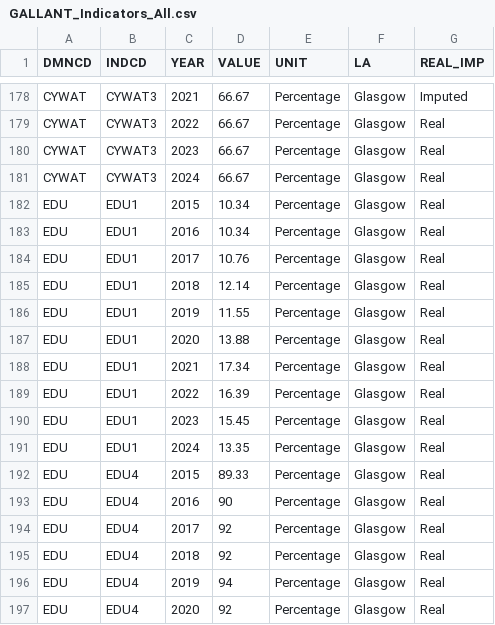
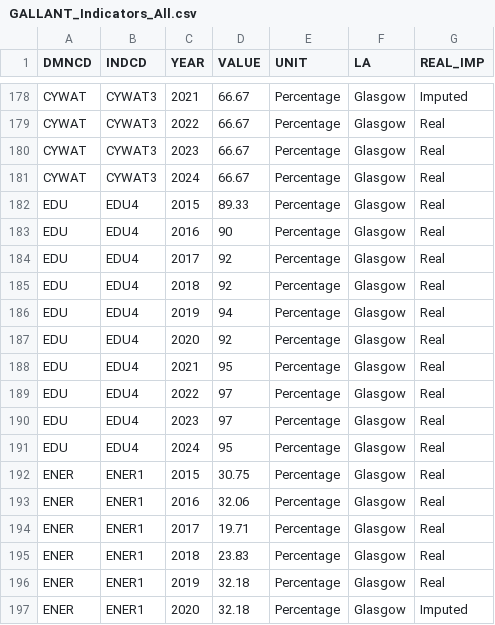
Before and after one commit to GALLANT-DOUGHNUT/dougnut-website, a CSV file: src/data/GALLANT_Indicators_All.csv, drawn as a sheet; only a part is shown, gaps mark what is left out; the shorter side is filled out with more unchanged rows; the diff names each change by its address in the sheet, - before the commit and + after, or states it on an @@ line.

Commit message:
Wednesday morning data refresh

```diff
--- a/src/data/GALLANT_Indicators_All.csv
+++ b/src/data/GALLANT_Indicators_All.csv
-row 182: EDU | EDU1 | 2015 | 10.34 | Percentage | Glasgow | Real
-row 183: EDU | EDU1 | 2016 | 10.34 | Percentage | Glasgow | Real
-row 184: EDU | EDU1 | 2017 | 10.76 | Percentage | Glasgow | Real
-row 185: EDU | EDU1 | 2018 | 12.14 | Percentage | Glasgow | Real
-row 186: EDU | EDU1 | 2019 | 11.55 | Percentage | Glasgow | Real
-row 187: EDU | EDU1 | 2020 | 13.88 | Percentage | Glasgow | Real
-row 188: EDU | EDU1 | 2021 | 17.34 | Percentage | Glasgow | Real
-row 189: EDU | EDU1 | 2022 | 16.39 | Percentage | Glasgow | Real
-row 190: EDU | EDU1 | 2023 | 15.45 | Percentage | Glasgow | Real
-row 191: EDU | EDU1 | 2024 | 13.35 | Percentage | Glasgow | Real
```
Also changed, not shown: src/data/Indicators_Dictionary v3.0.csv, 2 other files.
